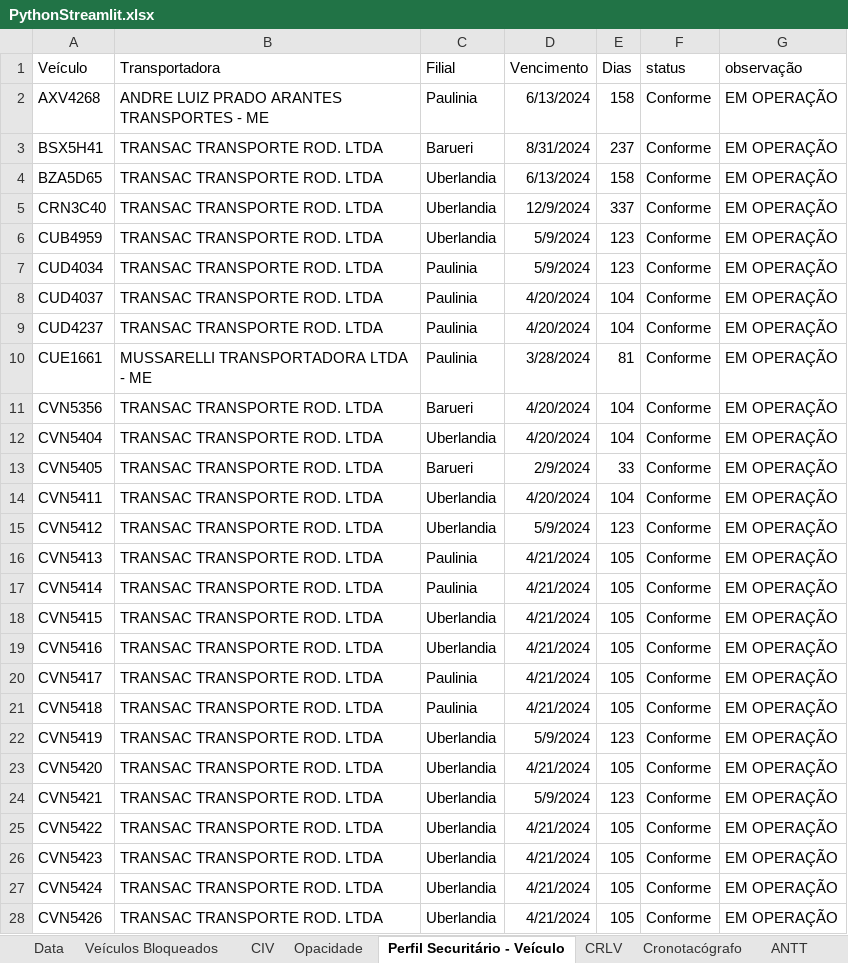
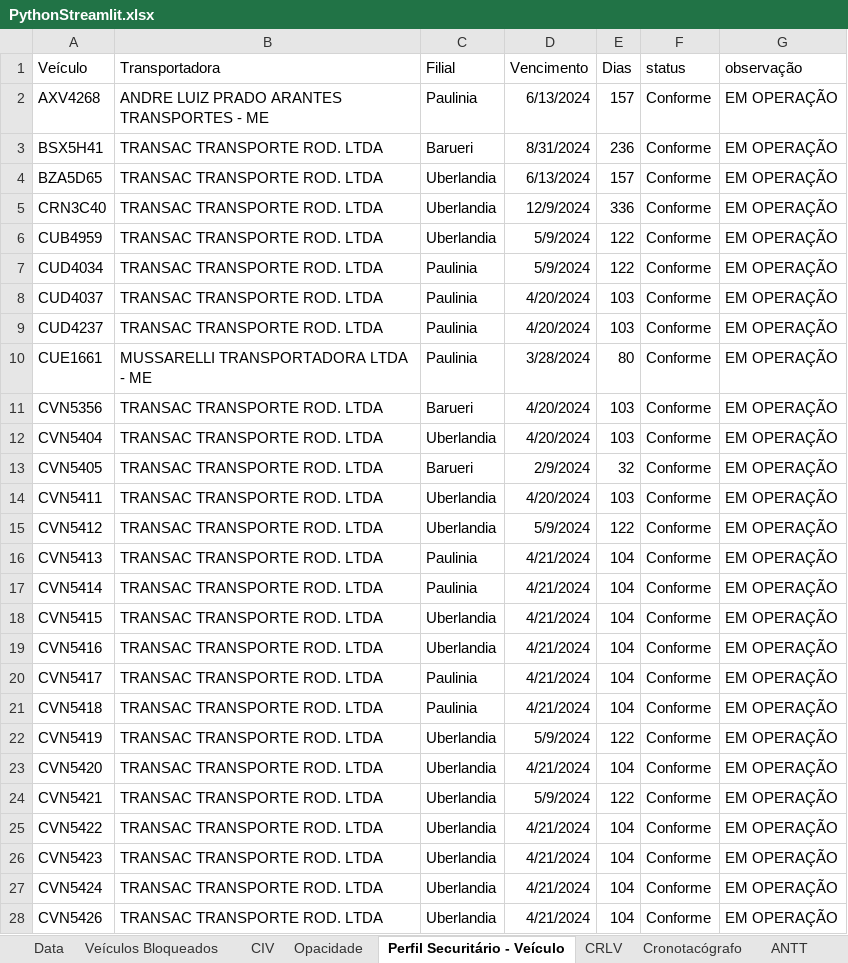
Before and after one commit to Sidneytitan/SupplyStreamlit, an Excel workbook: PythonStreamlit.xlsx, sheet Perfil Securitário - Veículo, drawn as a sheet; only a part is shown; values as stored, in another font and other column widths than the file's, no borders; the diff covers the shown part only; the diff names each change by its address in the sheet, - before the commit and + after, or states it on an @@ line.

```diff
--- a/PythonStreamlit.xlsx (sheet Perfil Securitário - Veículo)
+++ b/PythonStreamlit.xlsx (sheet Perfil Securitário - Veículo)
-E2 (Dias): 158
+E2 (Dias): 157
-E3 (Dias): 237
+E3 (Dias): 236
-E4 (Dias): 158
+E4 (Dias): 157
-E5 (Dias): 337
+E5 (Dias): 336
-E6:E7 (Dias): 123
+E6:E7 (Dias): 122
-E8:E9 (Dias): 104
+E8:E9 (Dias): 103
-E10 (Dias): 81
+E10 (Dias): 80
-E11:E12 (Dias): 104
+E11:E12 (Dias): 103
-E13 (Dias): 33
+E13 (Dias): 32
-E14 (Dias): 104
+E14 (Dias): 103
-E15 (Dias): 123
+E15 (Dias): 122
-E16:E21 (Dias): 105
+E16:E21 (Dias): 104
-E22 (Dias): 123
+E22 (Dias): 122
-E23 (Dias): 105
+E23 (Dias): 104
-E24 (Dias): 123
+E24 (Dias): 122
-E25:E28 (Dias): 105
+E25:E28 (Dias): 104
```
Also changed, not shown: 236 edited cells elsewhere in this sheet, sheet CIV, sheet ANTT, sheet CRLV, sheet Ficha de Inspeção, sheet Descontaminação, sheet CIPP, 13 more sheets.
